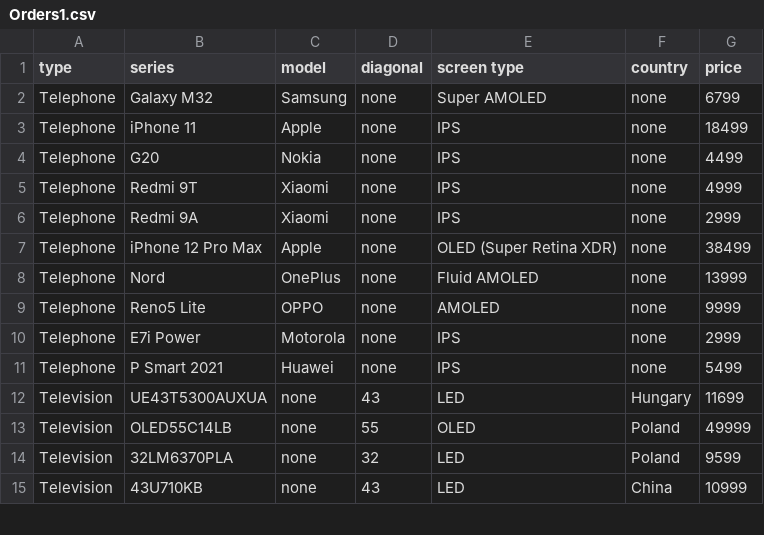
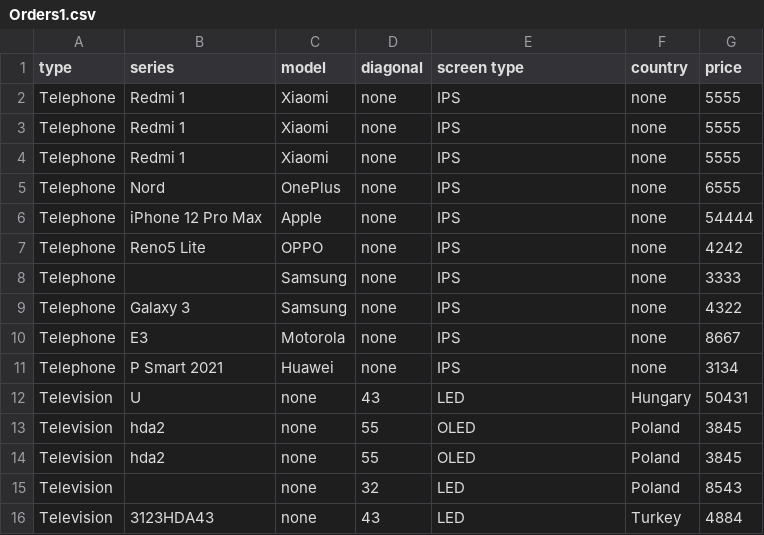
Before and after one commit to Ibragim-abdulaev/ibrahim_abdulaiev, a CSV file: src/main/resources/Orders1.csv, drawn as a sheet; only a part is shown; the diff covers the shown part only.

```diff
--- a/src/main/resources/Orders1.csv
+++ b/src/main/resources/Orders1.csv
@@ -1,15 +1,16 @@
 type,series,model,diagonal,screen type,country,price
-Telephone,Galaxy M32,Samsung,none,Super AMOLED,none,6799
-Telephone,iPhone 11,Apple,none,IPS,none,18499
-Telephone,G20,Nokia,none,IPS,none,4499
-Telephone,Redmi 9T,Xiaomi,none,IPS,none,4999
-Telephone,Redmi 9A,Xiaomi,none,IPS,none,2999
-Telephone,iPhone 12 Pro Max,Apple,none,OLED (Super Retina XDR),none,38499
-Telephone,Nord,OnePlus,none,Fluid AMOLED,none,13999
-Telephone,Reno5 Lite,OPPO,none,AMOLED,none,9999
-Telephone,E7i Power,Motorola,none,IPS,none,2999
-Telephone,P Smart 2021,Huawei,none,IPS,none,5499
-Television,UE43T5300AUXUA,none,43,LED,Hungary,11699
-Television,OLED55C14LB,none,55,OLED,Poland,49999
-Television,32LM6370PLA,none,32,LED,Poland,9599
-Television,43U710KB,none,43,LED,China,10999
+Telephone,Redmi 1,Xiaomi,none,IPS,none,5555
+Telephone,Redmi 1,Xiaomi,none,IPS,none,5555
+Telephone,Redmi 1,Xiaomi,none,IPS,none,5555
+Telephone,Nord,OnePlus,none,IPS,none,6555
+Telephone,iPhone 12 Pro Max,Apple,none,IPS,none,54444
+Telephone,Reno5 Lite,OPPO,none,IPS,none,4242
+Telephone,,Samsung,none,IPS,none,3333
+Telephone,Galaxy 3,Samsung,none,IPS,none,4322
+Telephone,E3,Motorola,none,IPS,none,8667
+Telephone,P Smart 2021,Huawei,none,IPS,none,3134
+Television,U,none,43,LED,Hungary,50431
+Television,hda2,none,55,OLED,Poland,3845
+Television,hda2,none,55,OLED,Poland,3845
+Television,,none,32,LED,Poland,8543
+Television,3123HDA43,none,43,LED,Turkey,4884
```
Also changed, not shown: 1 added row, 2 removed rows and 9 edited cells elsewhere in this file, 5 other files.
